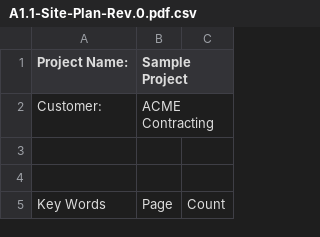
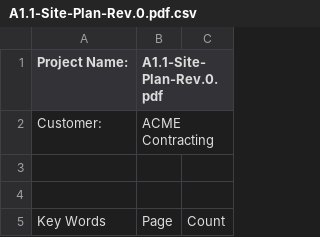
Before and after one commit to rcarlson8974/icg, a CSV file: reports/A1.1-Site-Plan-Rev.0.pdf.csv, drawn as a sheet; only a part is shown.

Commit message:
Rando: move file and proj name

```diff
--- a/reports/A1.1-Site-Plan-Rev.0.pdf.csv
+++ b/reports/A1.1-Site-Plan-Rev.0.pdf.csv
@@ -1,2 +1,2 @@
-Project Name:,Sample Project
+Project Name:,A1.1-Site-Plan-Rev.0.pdf
 Customer:,ACME Contracting
```
Also changed, not shown: 2 other files.
